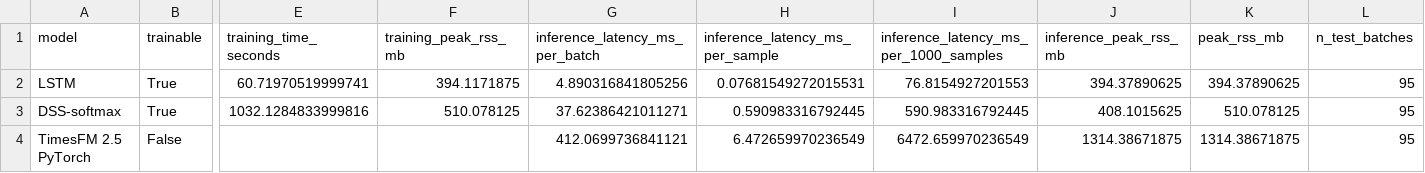
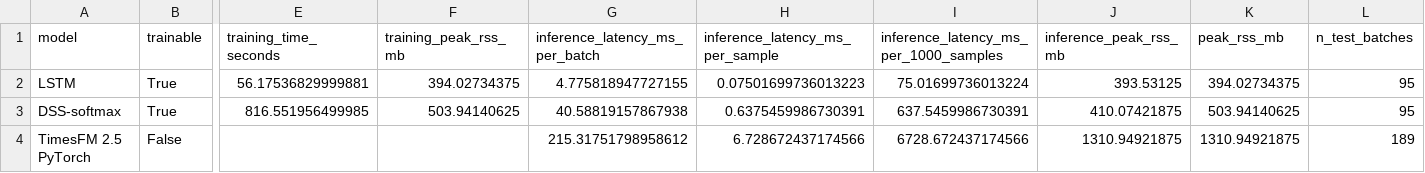
Before and after one commit to suvarnakotha-09/bachelorthesis, a CSV file: outputs/efficiency.csv, drawn as a sheet; only a part is shown, gaps mark what is left out; the diff names each change by its address in the sheet, - before the commit and + after, or states it on an @@ line.

```diff
--- a/outputs/efficiency.csv
+++ b/outputs/efficiency.csv
-E2 (training_time_seconds): 60.71970519999741
+E2 (training_time_seconds): 56.17536829999881
-F2 (training_peak_rss_mb): 394.1171875
+F2 (training_peak_rss_mb): 394.02734375
-G2 (inference_latency_ms_per_batch): 4.890316841805256
+G2 (inference_latency_ms_per_batch): 4.775818947727155
-H2 (inference_latency_ms_per_sample): 0.07681549272015531
+H2 (inference_latency_ms_per_sample): 0.07501699736013223
-I2: 76.8154927201553
+I2: 75.01699736013224
-J2 (inference_peak_rss_mb): 394.37890625
+J2 (inference_peak_rss_mb): 393.53125
-K2 (peak_rss_mb): 394.37890625
+K2 (peak_rss_mb): 394.02734375
-E3 (training_time_seconds): 1032.1284833999816
+E3 (training_time_seconds): 816.551956499985
-F3 (training_peak_rss_mb): 510.078125
+F3 (training_peak_rss_mb): 503.94140625
-G3 (inference_latency_ms_per_batch): 37.62386421011271
+G3 (inference_latency_ms_per_batch): 40.58819157867938
-H3 (inference_latency_ms_per_sample): 0.590983316792445
+H3 (inference_latency_ms_per_sample): 0.6375459986730391
-I3: 590.983316792445
+I3: 637.5459986730391
-J3 (inference_peak_rss_mb): 408.1015625
+J3 (inference_peak_rss_mb): 410.07421875
-K3 (peak_rss_mb): 510.078125
+K3 (peak_rss_mb): 503.94140625
-G4 (inference_latency_ms_per_batch): 412.0699736841121
+G4 (inference_latency_ms_per_batch): 215.31751798958612
-H4 (inference_latency_ms_per_sample): 6.472659970236549
+H4 (inference_latency_ms_per_sample): 6.728672437174566
-I4: 6472.659970236549
+I4: 6728.672437174566
-J4 (inference_peak_rss_mb): 1314.38671875
+J4 (inference_peak_rss_mb): 1310.94921875
-K4 (peak_rss_mb): 1314.38671875
+K4 (peak_rss_mb): 1310.94921875
-L4 (n_test_batches): 95
+L4 (n_test_batches): 189
```
Also changed, not shown: outputs/metrics.csv, 11 other files.
